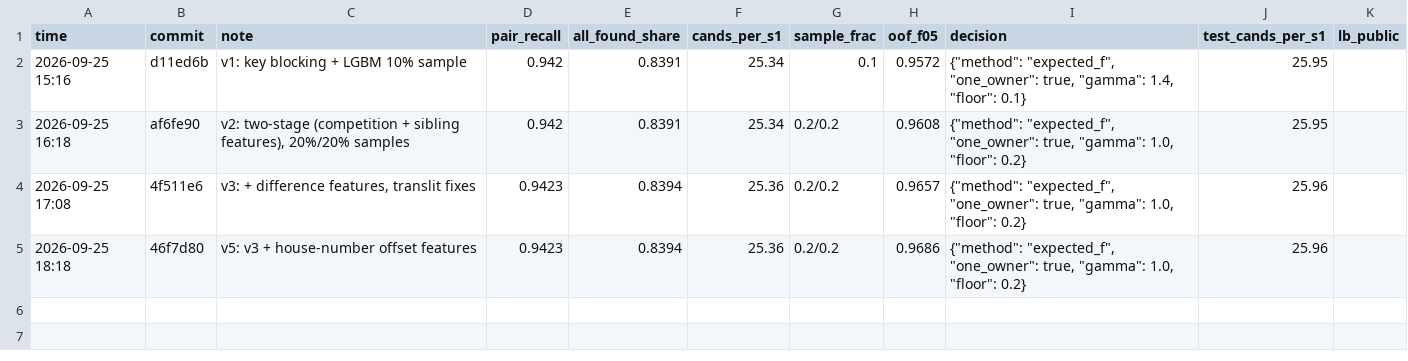
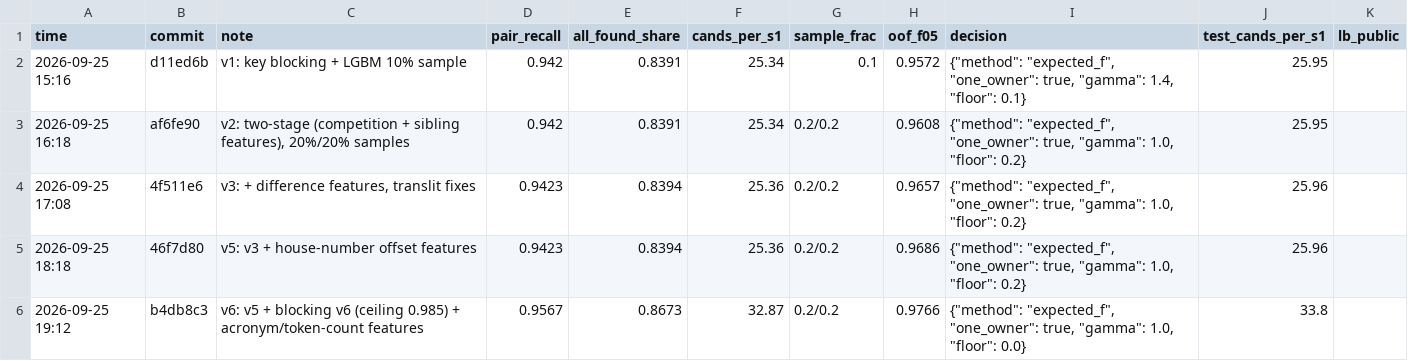
Before and after one commit to Anish033-coder/amazon-ml-2026, a CSV file: experiments/log.csv, drawn as a sheet; the diff names each change by its address in the sheet, - before the commit and + after, or states it on an @@ line.

```diff
--- a/experiments/log.csv
+++ b/experiments/log.csv
+row 6: 2026-09-25 19:12 | b4db8c3 | v6: v5 + blocking v6 (ceiling 0.985) + acronym/token-count features | 0.9567 | 0.8673 | 32.87 | 0.2/0.2 | 0.9766 | {"method": "expected_f", "one_owner": true, "gamma": 1.0, "floor": 0.0} | 33.8
```
Also changed, not shown: experiments/submissions.csv.
